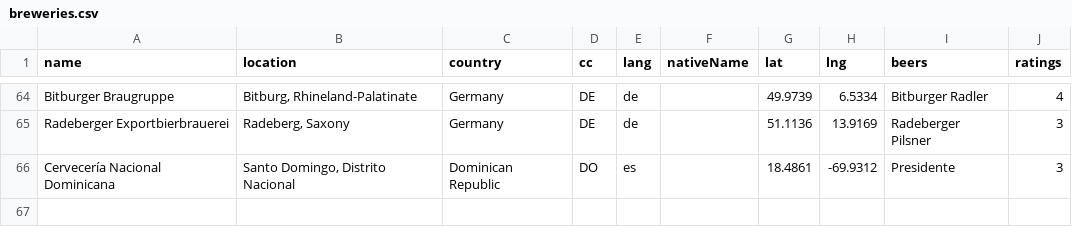
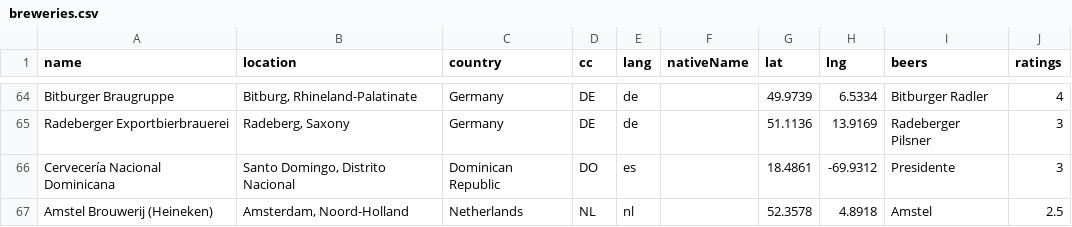
Before and after one commit to jwal64/JWAL-BEER-REVIEW, a CSV file: data/breweries.csv, drawn as a sheet; only a part is shown, gaps mark what is left out; the diff names each change by its address in the sheet, - before the commit and + after, or states it on an @@ line.

```diff
--- a/data/breweries.csv
+++ b/data/breweries.csv
+row 67: Amstel Brouwerij (Heineken) | Amsterdam, Noord-Holland | Netherlands | NL | nl |  | 52.3578 | 4.8918 | Amstel | 2.5
```
Also changed, not shown: data/beers.csv, data/locations.csv, 6 other files.
